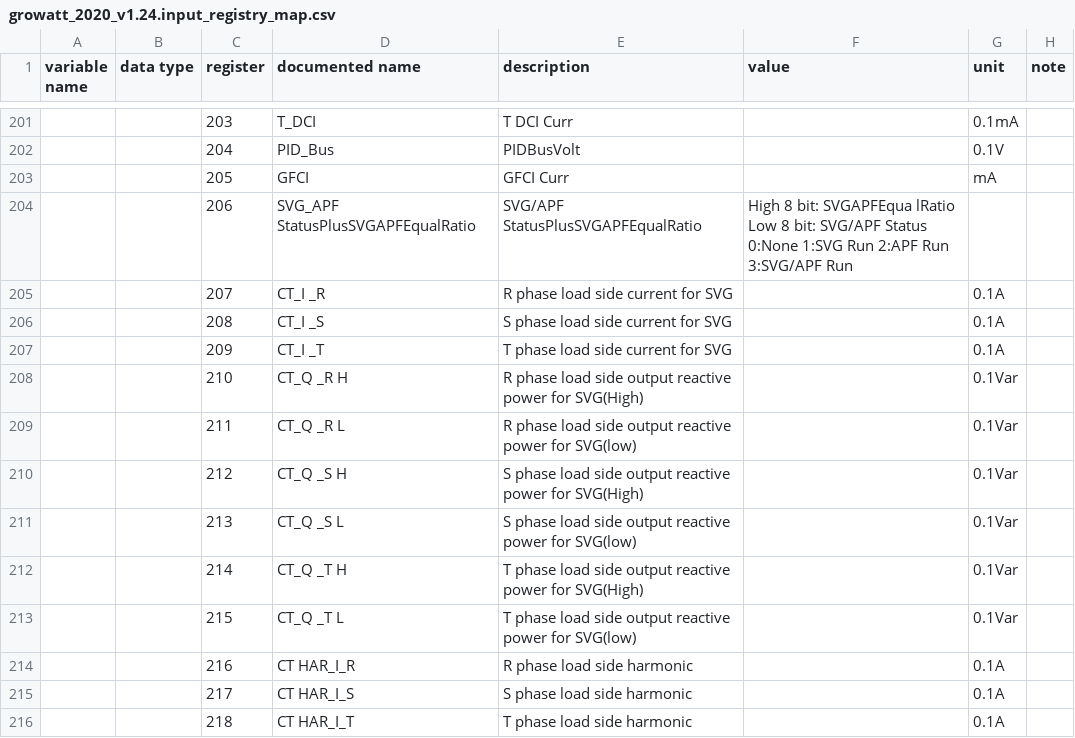
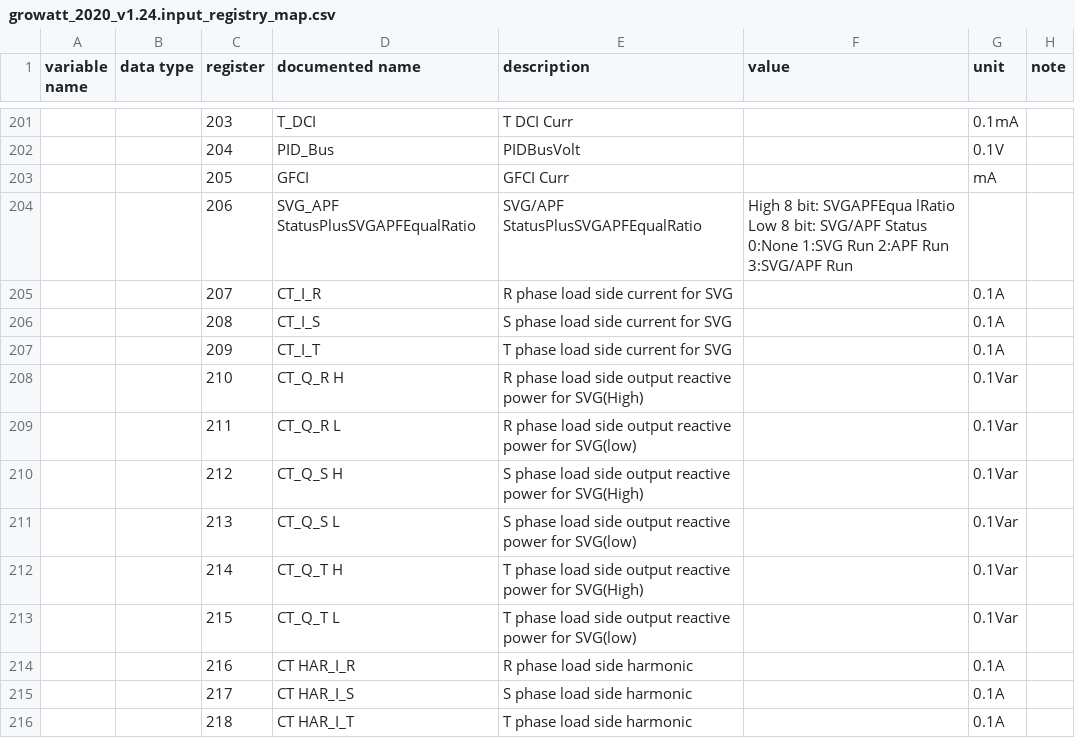
Before and after one commit to yNosGR/PythonProtocolGateway, a CSV file: protocols/growatt_2020_v1.24.input_registry_map.csv, drawn as a sheet; only a part is shown, gaps mark what is left out; the diff covers the shown part only; the diff names each change by its address in the sheet, - before the commit and + after, or states it on an @@ line.

```diff
--- a/protocols/growatt_2020_v1.24.input_registry_map.csv
+++ b/protocols/growatt_2020_v1.24.input_registry_map.csv
-D205 (documented name): CT_I _R
+D205 (documented name): CT_I_R
-D206 (documented name): CT_I _S
+D206 (documented name): CT_I_S
-D207 (documented name): CT_I _T
+D207 (documented name): CT_I_T
-D208 (documented name): CT_Q _R H
+D208 (documented name): CT_Q_R H
-D209 (documented name): CT_Q _R L
+D209 (documented name): CT_Q_R L
-D210 (documented name): CT_Q _S H
+D210 (documented name): CT_Q_S H
-D211 (documented name): CT_Q _S L
+D211 (documented name): CT_Q_S L
-D212 (documented name): CT_Q _T H
+D212 (documented name): CT_Q_T H
-D213 (documented name): CT_Q _T L
+D213 (documented name): CT_Q_T L
```
Also changed, not shown: 172 edited cells elsewhere in this file, 4 other files.
